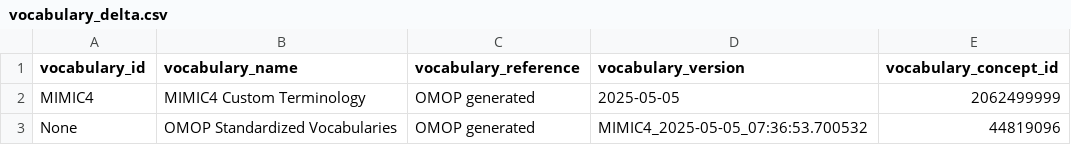
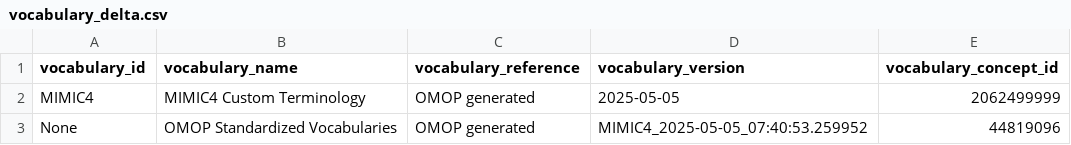
Before and after one commit to OHDSI/CustomVocabularyBuilder, a CSV file: legacy/MIMIC/Ontology/vocabulary_delta.csv, drawn as a sheet.

```diff
--- a/legacy/MIMIC/Ontology/vocabulary_delta.csv
+++ b/legacy/MIMIC/Ontology/vocabulary_delta.csv
@@ -2,2 +2,2 @@ vocabulary_id,vocabulary_name,vocabulary_reference,vocabulary_version,vocabulary
 MIMIC4,MIMIC4 Custom Terminology,OMOP generated,2025-05-05,2062499999
-None,OMOP Standardized Vocabularies,OMOP generated,MIMIC4_2025-05-05_07:36:53.700532,44819096
+None,OMOP Standardized Vocabularies,OMOP generated,MIMIC4_2025-05-05_07:40:53.259952,44819096
```
